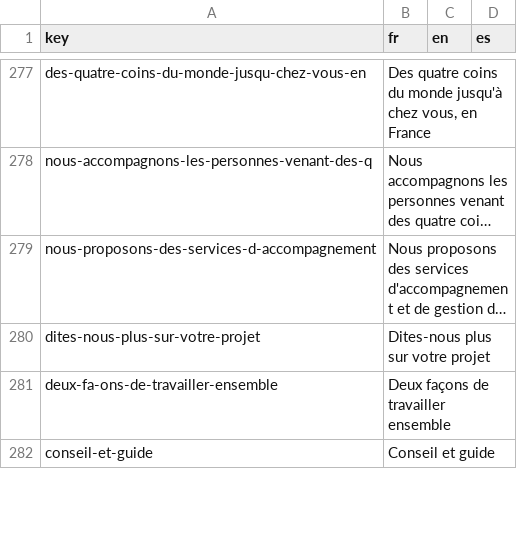
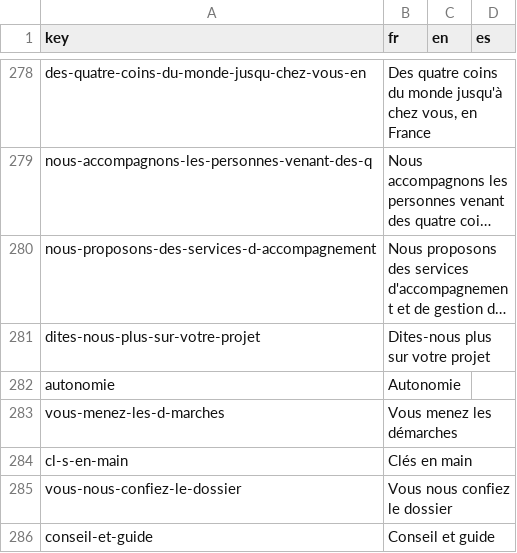
Before and after one commit to agustinabenitezcruz/Inward, a CSV file: content/strings.csv, drawn as a sheet; only a part is shown, gaps mark what is left out; long unchanged cells end in …; the diff covers the shown part only; the diff names each change by its address in the sheet, - before the commit and + after, or states it on an @@ line.

```diff
--- a/content/strings.csv
+++ b/content/strings.csv
@@ row 281 moved to row 274: deux-fa-ons-de-travailler-ensemble @@
+row 282: autonomie | Autonomie
+row 283: vous-menez-les-d-marches | Vous menez les démarches
+row 284: cl-s-en-main | Clés en main
+row 285: vous-nous-confiez-le-dossier | Vous nous confiez le dossier
```
Also changed, not shown: 6 added rows and 2 moved rows elsewhere in this file, 23 other files.
